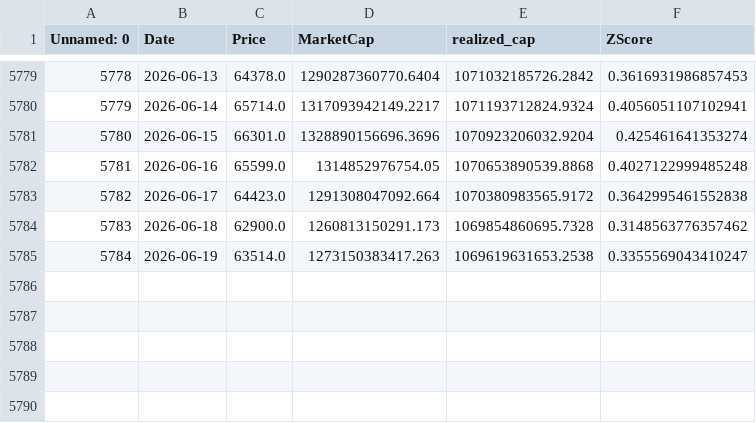
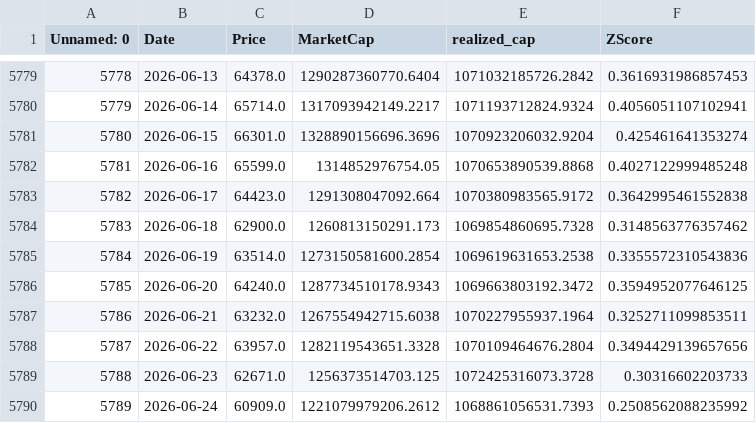
Before and after one commit to micahcranman/nassim-dashboard, a CSV file: outputs/cache/bmp/mvrv-zscore.csv, drawn as a sheet; only a part is shown, gaps mark what is left out.

```diff
--- a/outputs/cache/bmp/mvrv-zscore.csv
+++ b/outputs/cache/bmp/mvrv-zscore.csv
@@ -5784,2 +5784,7 @@ Unnamed: 0,Date,Price,MarketCap,realized_cap,ZScore
 5783,2026-06-18,62900.0,1260813150291.173,1069854860695.7328,0.3148563776357462
-5784,2026-06-19,63514.0,1273150383417.263,1069619631653.2538,0.3355569043410247
+5784,2026-06-19,63514.0,1273150581600.2854,1069619631653.2538,0.3355572310543836
+5785,2026-06-20,64240.0,1287734510178.9343,1069663803192.3472,0.3594952077646125
+5786,2026-06-21,63232.0,1267554942715.6038,1070227955937.1964,0.3252711099853511
+5787,2026-06-22,63957.0,1282119543651.3328,1070109464676.2804,0.3494429139657656
+5788,2026-06-23,62671.0,1256373514703.125,1072425316073.3728,0.30316602203733
+5789,2026-06-24,60909.0,1221079979206.2612,1068861056531.7393,0.2508562088235992
```
Also changed, not shown: outputs/cache/bmp/fear-and-greed.csv, outputs/cache/bmp/nupl.csv, 33 other files.
